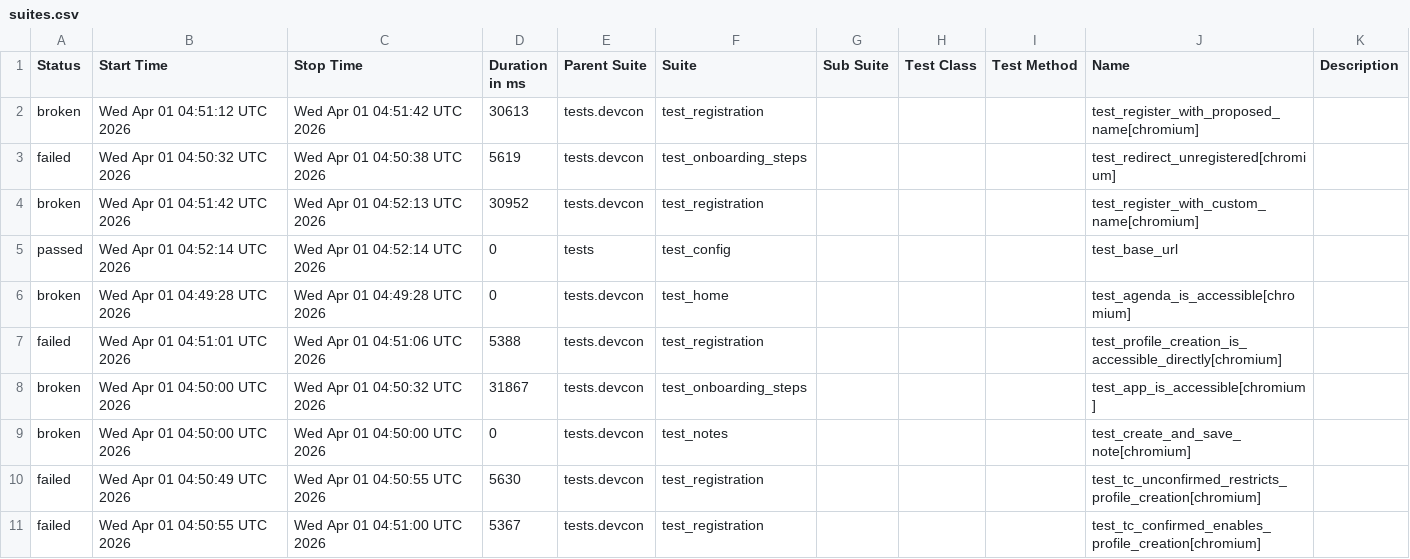
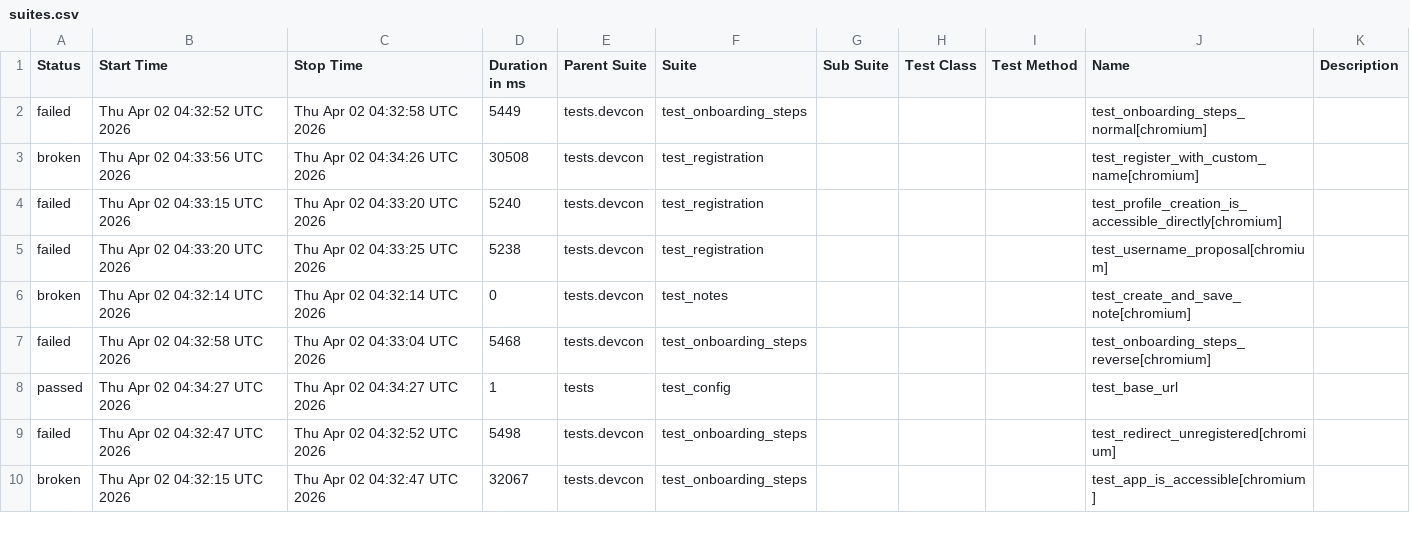
Before and after one commit to andrea-055/devcon_smoke_test, a CSV file: ETH.limo/data/suites.csv, drawn as a sheet; only a part is shown; the diff covers the shown part only.

```diff
--- a/ETH.limo/data/suites.csv
+++ b/ETH.limo/data/suites.csv
@@ -1,11 +1,10 @@
 "Status","Start Time","Stop Time","Duration in ms","Parent Suite","Suite","Sub Suite","Test Class","Test Method","Name","Description"
-"broken","Wed Apr 01 04:51:12 UTC 2026","Wed Apr 01 04:51:42 UTC 2026","30613","tests.devcon","test_registration","","","","test_register_with_proposed_name[chromium]",""
-"failed","Wed Apr 01 04:50:32 UTC 2026","Wed Apr 01 04:50:38 UTC 2026","5619","tests.devcon","test_onboarding_steps","","","","test_redirect_unregistered[chromium]",""
-"broken","Wed Apr 01 04:51:42 UTC 2026","Wed Apr 01 04:52:13 UTC 2026","30952","tests.devcon","test_registration","","","","test_register_with_custom_name[chromium]",""
-"passed","Wed Apr 01 04:52:14 UTC 2026","Wed Apr 01 04:52:14 UTC 2026","0","tests","test_config","","","","test_base_url",""
-"broken","Wed Apr 01 04:49:28 UTC 2026","Wed Apr 01 04:49:28 UTC 2026","0","tests.devcon","test_home","","","","test_agenda_is_accessible[chromium]",""
-"failed","Wed Apr 01 04:51:01 UTC 2026","Wed Apr 01 04:51:06 UTC 2026","5388","tests.devcon","test_registration","","","","test_profile_creation_is_accessible_directly[chromium]",""
-"broken","Wed Apr 01 04:50:00 UTC 2026","Wed Apr 01 04:50:32 UTC 2026","31867","tests.devcon","test_onboarding_steps","","","","test_app_is_accessible[chromium]",""
-"broken","Wed Apr 01 04:50:00 UTC 2026","Wed Apr 01 04:50:00 UTC 2026","0","tests.devcon","test_notes","","","","test_create_and_save_note[chromium]",""
-"failed","Wed Apr 01 04:50:49 UTC 2026","Wed Apr 01 04:50:55 UTC 2026","5630","tests.devcon","test_registration","","","","test_tc_unconfirmed_restricts_profile_creation[chromium]",""
-"failed","Wed Apr 01 04:50:55 UTC 2026","Wed Apr 01 04:51:00 UTC 2026","5367","tests.devcon","test_registration","","","","test_tc_confirmed_enables_profile_creation[chromium]",""
+"failed","Thu Apr 02 04:32:52 UTC 2026","Thu Apr 02 04:32:58 UTC 2026","5449","tests.devcon","test_onboarding_steps","","","","test_onboarding_steps_normal[chromium]",""
+"broken","Thu Apr 02 04:33:56 UTC 2026","Thu Apr 02 04:34:26 UTC 2026","30508","tests.devcon","test_registration","","","","test_register_with_custom_name[chromium]",""
+"failed","Thu Apr 02 04:33:15 UTC 2026","Thu Apr 02 04:33:20 UTC 2026","5240","tests.devcon","test_registration","","","","test_profile_creation_is_accessible_directly[chromium]",""
+"failed","Thu Apr 02 04:33:20 UTC 2026","Thu Apr 02 04:33:25 UTC 2026","5238","tests.devcon","test_registration","","","","test_username_proposal[chromium]",""
+"broken","Thu Apr 02 04:32:14 UTC 2026","Thu Apr 02 04:32:14 UTC 2026","0","tests.devcon","test_notes","","","","test_create_and_save_note[chromium]",""
+"failed","Thu Apr 02 04:32:58 UTC 2026","Thu Apr 02 04:33:04 UTC 2026","5468","tests.devcon","test_onboarding_steps","","","","test_onboarding_steps_reverse[chromium]",""
+"passed","Thu Apr 02 04:34:27 UTC 2026","Thu Apr 02 04:34:27 UTC 2026","1","tests","test_config","","","","test_base_url",""
+"failed","Thu Apr 02 04:32:47 UTC 2026","Thu Apr 02 04:32:52 UTC 2026","5498","tests.devcon","test_onboarding_steps","","","","test_redirect_unregistered[chromium]",""
+"broken","Thu Apr 02 04:32:15 UTC 2026","Thu Apr 02 04:32:47 UTC 2026","32067","tests.devcon","test_onboarding_steps","","","","test_app_is_accessible[chromium]",""
```
Also changed, not shown: 2 added rows, 1 removed row and 11 edited cells elsewhere in this file, 54 other files.
